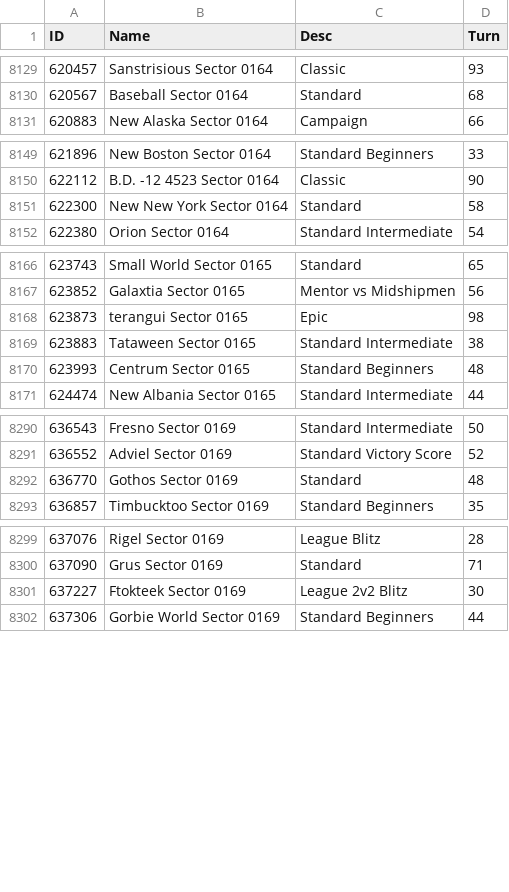
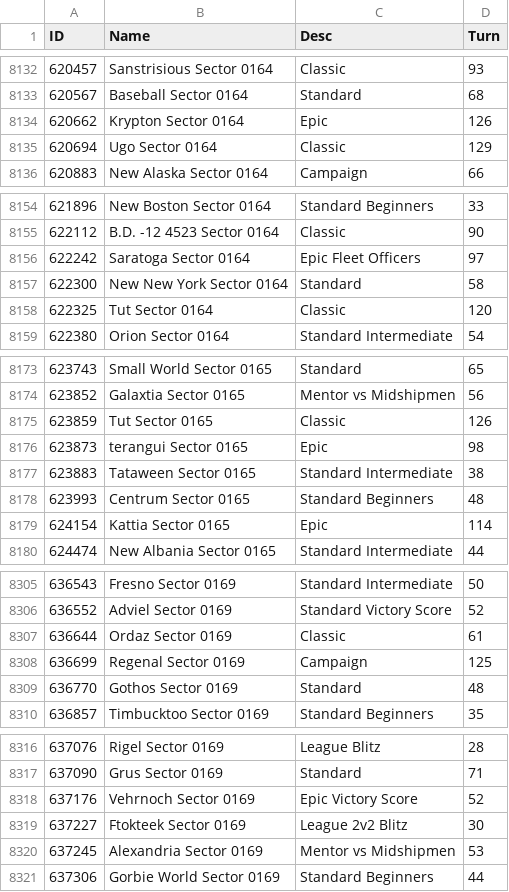
Before and after one commit to ChallengeSY/nu-replayer, a CSV file: games/List.csv, drawn as a sheet; only a part is shown, gaps mark what is left out; the diff covers the shown part only.

```diff
--- a/games/List.csv
+++ b/games/List.csv
@@ -8130,2 +8133,4 @@
 620567,"Baseball Sector 0164","Standard",68
+620662,"Krypton Sector 0164","Epic",126
+620694,"Ugo Sector 0164","Classic",129
 620883,"New Alaska Sector 0164","Campaign",66
@@ -8150,3 +8155,5 @@
 622112,"B.D. -12 4523 Sector 0164","Classic",90
+622242,"Saratoga Sector 0164","Epic Fleet Officers",97
 622300,"New New York Sector 0164","Standard",58
+622325,"Tut Sector 0164","Classic",120
 622380,"Orion Sector 0164","Standard Intermediate",54
@@ -8167,2 +8174,3 @@
 623852,"Galaxtia Sector 0165","Mentor vs Midshipmen",56
+623859,"Tut Sector 0165","Classic",126
 623873,"terangui Sector 0165","Epic",98
@@ -8170,2 +8178,3 @@
 623993,"Centrum Sector 0165","Standard Beginners",48
+624154,"Kattia Sector 0165","Epic",114
 624474,"New Albania Sector 0165","Standard Intermediate",44
@@ -8291,2 +8306,4 @@
 636552,"Adviel Sector 0169","Standard Victory Score",52
+636644,"Ordaz Sector 0169","Classic",61
+636699,"Regenal Sector 0169","Campaign",125
 636770,"Gothos Sector 0169","Standard",48
@@ -8300,3 +8317,5 @@
 637090,"Grus Sector 0169","Standard",71
+637176,"Vehrnoch Sector 0169","Epic Victory Score",52
 637227,"Ftokteek Sector 0169","League 2v2 Blitz",30
+637245,"Alexandria Sector 0169","Mentor vs Midshipmen",53
 637306,"Gorbie World Sector 0169","Standard Beginners",44
```
Also changed, not shown: 30 added rows elsewhere in this file, 3 other files.
